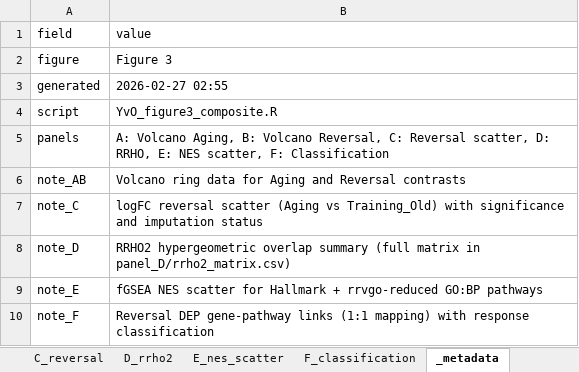
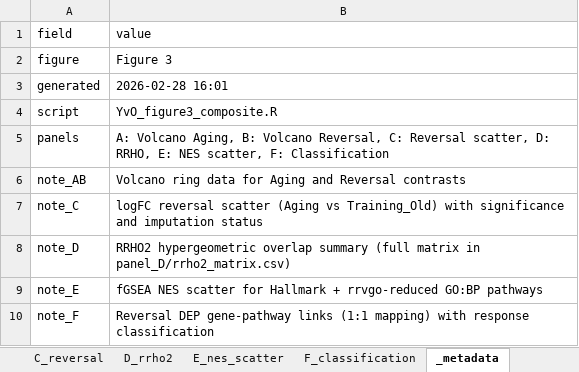
Before and after one commit to Dustyn-T-Lewis/YvO_2025, an Excel workbook: 04_Figures/F3/c_data/F3_supplementary.xlsx, sheet _metadata, drawn as a sheet; values as stored, in another font and other column widths than the file's, no borders; the diff names each change by its address in the sheet, - before the commit and + after, or states it on an @@ line.

Commit message:
chore: update figure f3 outputs

```diff
--- a/04_Figures/F3/c_data/F3_supplementary.xlsx (sheet _metadata)
+++ b/04_Figures/F3/c_data/F3_supplementary.xlsx (sheet _metadata)
-B3 (value): 2026-02-27 02:55
+B3 (value): 2026-02-28 16:01
```
Also changed, not shown: 8 other files.
